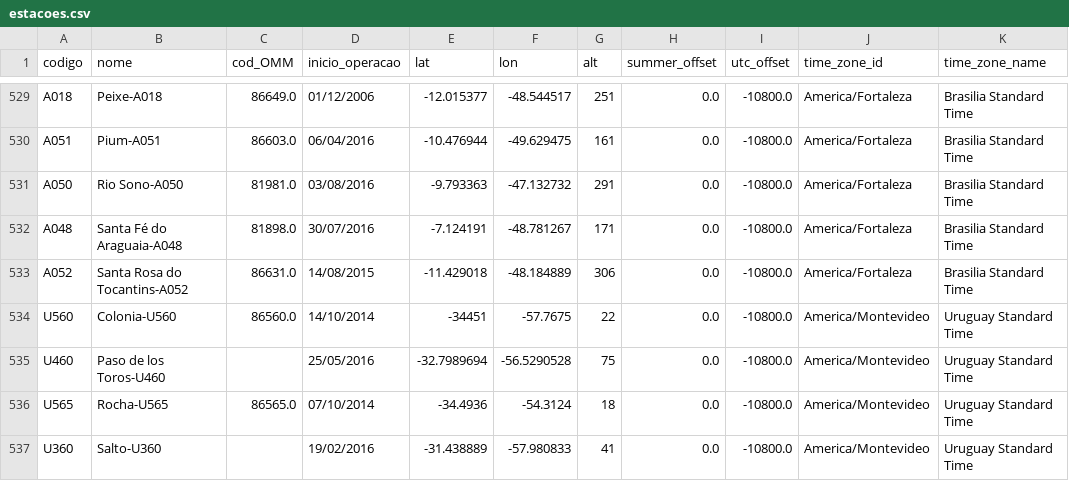
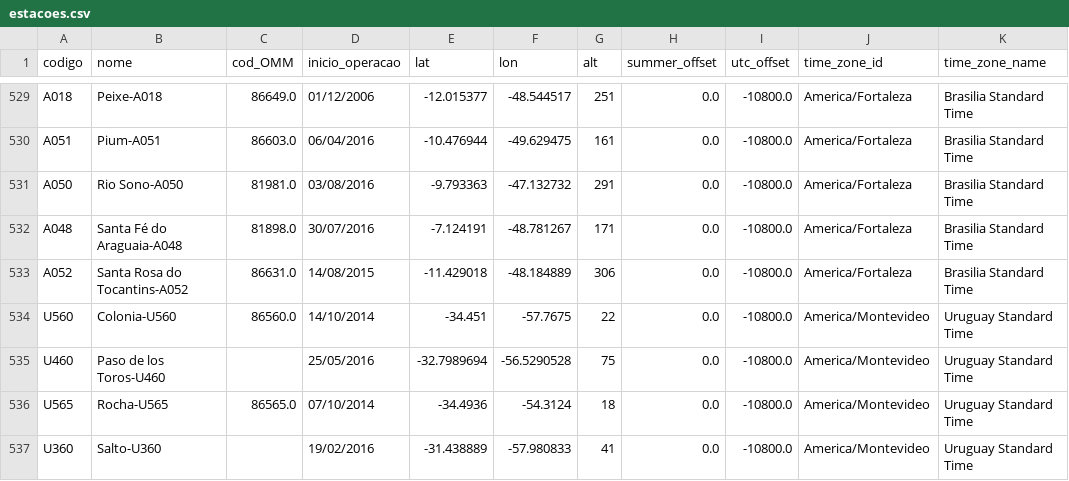
Before and after one commit to sehnem/pynmet, a CSV file: pynmet/data/estacoes.csv, drawn as a sheet; only a part is shown, gaps mark what is left out.

Commit message:
correction of U560 site

```diff
--- a/pynmet/data/estacoes.csv
+++ b/pynmet/data/estacoes.csv
@@ -533,3 +533,3 @@ A048,Santa Fé do Araguaia-A048,81898.0,30/07/2016,-7.124191,-48.781267,171,0.0,
 A052,Santa Rosa do Tocantins-A052,86631.0,14/08/2015,-11.429018,-48.184889,306,0.0,-10800.0,America/Fortaleza,Brasilia Standard Time
-U560,Colonia-U560,86560.0,14/10/2014,-34451,-57.7675,22,0.0,-10800.0,America/Montevideo,Uruguay Standard Time
+U560,Colonia-U560,86560.0,14/10/2014,-34.451,-57.7675,22,0.0,-10800.0,America/Montevideo,Uruguay Standard Time
 U460,Paso de los Toros-U460,,25/05/2016,-32.7989694,-56.5290528,75,0.0,-10800.0,America/Montevideo,Uruguay Standard Time
```
